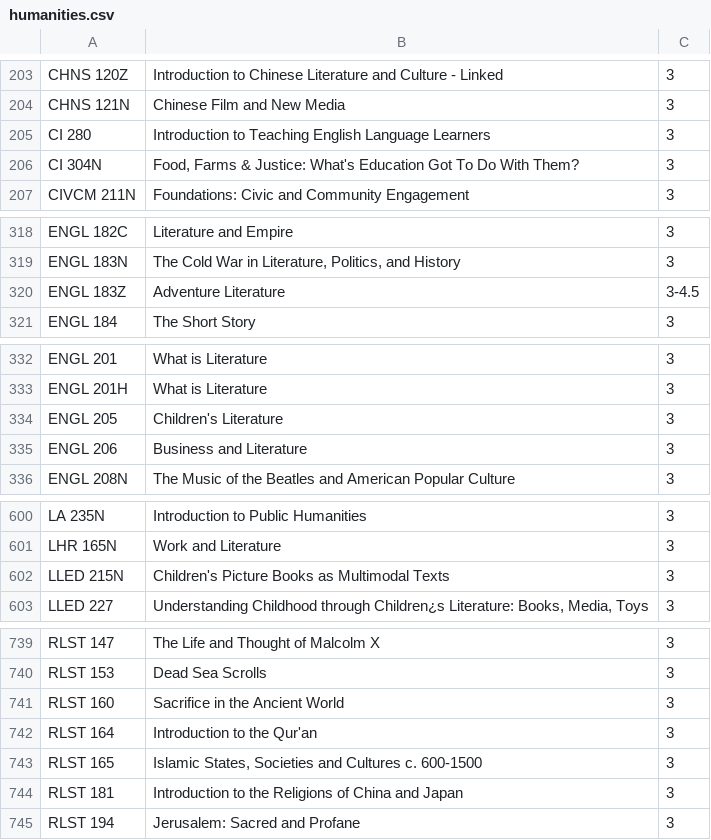
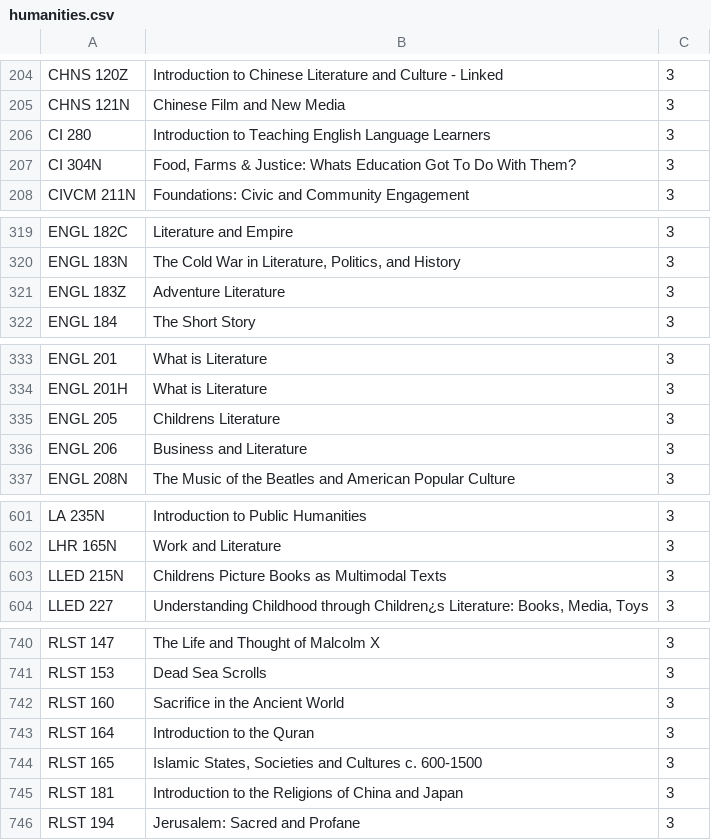
Before and after one commit to SamarthK1239/redesigned-couscous, a CSV file: humanities.csv, drawn as a sheet; only a part is shown, gaps mark what is left out; the diff covers the shown part only.

```diff
--- a/humanities.csv
+++ b/humanities.csv
@@ -205,3 +206,3 @@ CHNS 121N,Chinese Film and New Media,3
 CI 280,Introduction to Teaching English Language Learners,3
-CI 304N,"Food, Farms & Justice: What's Education Got To Do With Them?",3
+CI 304N,"Food, Farms & Justice: Whats Education Got To Do With Them?",3
 CIVCM 211N,Foundations: Civic and Community Engagement,3
@@ -319,3 +320,3 @@ ENGL 182C,Literature and Empire,3
 ENGL 183N,"The Cold War in Literature, Politics, and History",3
-ENGL 183Z,Adventure Literature,3-4.5
+ENGL 183Z,Adventure Literature,3
 ENGL 184,The Short Story,3
@@ -333,3 +334,3 @@ ENGL 201,What is Literature,3
 ENGL 201H,What is Literature,3
-ENGL 205,Children's Literature,3
+ENGL 205,Childrens Literature,3
 ENGL 206,Business and Literature,3
@@ -601,3 +602,3 @@ LA 235N,Introduction to Public Humanities,3
 LHR 165N,Work and Literature,3
-LLED 215N,Children's Picture Books as Multimodal Texts,3
+LLED 215N,Childrens Picture Books as Multimodal Texts,3
 LLED 227,"Understanding Childhood through Children¿s Literature: Books, Media, Toys",3
@@ -741,3 +742,3 @@ RLST 153,Dead Sea Scrolls,3
 RLST 160,Sacrifice in the Ancient World,3
-RLST 164,Introduction to the Qur'an,3
+RLST 164,Introduction to the Quran,3
 RLST 165,"Islamic States, Societies and Cultures c. 600-1500",3
```
Also changed, not shown: 1 added row and 8 edited cells elsewhere in this file, health_wellness.csv, social_behavior.csv, 1 other file.
